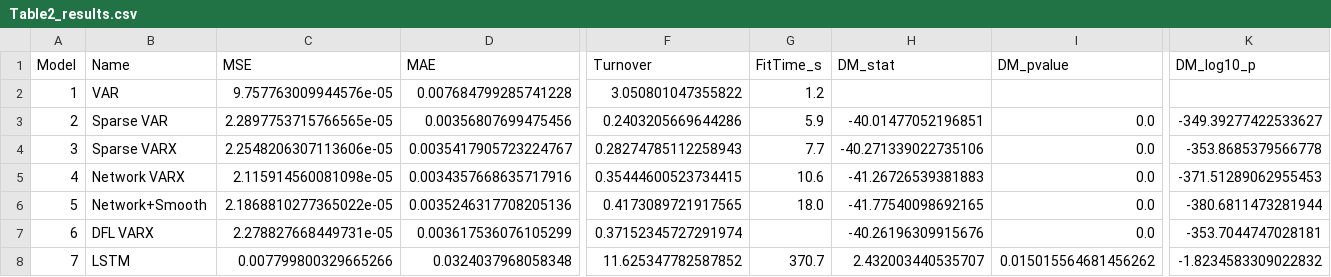
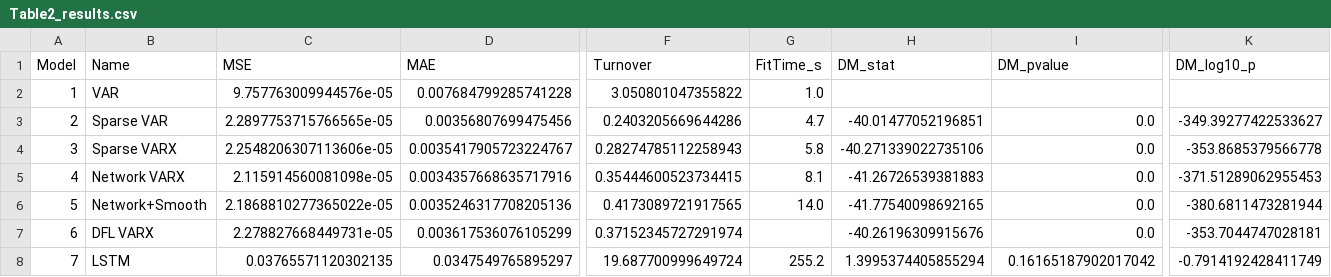
Before and after one commit to 0909-zzp/Realized_Weight_Forecasting, a CSV file: VARX/Table2_results.csv, drawn as a sheet; only a part is shown, gaps mark what is left out; the diff names each change by its address in the sheet, - before the commit and + after, or states it on an @@ line.

```diff
--- a/VARX/Table2_results.csv
+++ b/VARX/Table2_results.csv
-G2 (FitTime_s): 1.2
+G2 (FitTime_s): 1.0
-G3 (FitTime_s): 5.9
+G3 (FitTime_s): 4.7
-G4 (FitTime_s): 7.7
+G4 (FitTime_s): 5.8
-G5 (FitTime_s): 10.6
+G5 (FitTime_s): 8.1
-G6 (FitTime_s): 18.0
+G6 (FitTime_s): 14.0
-C8 (MSE): 0.007799800329665266
+C8 (MSE): 0.03765571120302135
-D8 (MAE): 0.0324037968058348
+D8 (MAE): 0.0347549765895297
-F8 (Turnover): 11.625347782587852
+F8 (Turnover): 19.687700999649724
-G8 (FitTime_s): 370.7
+G8 (FitTime_s): 255.2
-H8 (DM_stat): 2.432003440535707
+H8 (DM_stat): 1.3995374405855294
-I8 (DM_pvalue): 0.015015564681456262
+I8 (DM_pvalue): 0.16165187902017042
-K8 (DM_log10_p): -1.8234583309022832
+K8 (DM_log10_p): -0.7914192428411749
```
Also changed, not shown: VARX/ablation_self_lag.csv, VARX/tau_robustness.csv, 6 other files.
